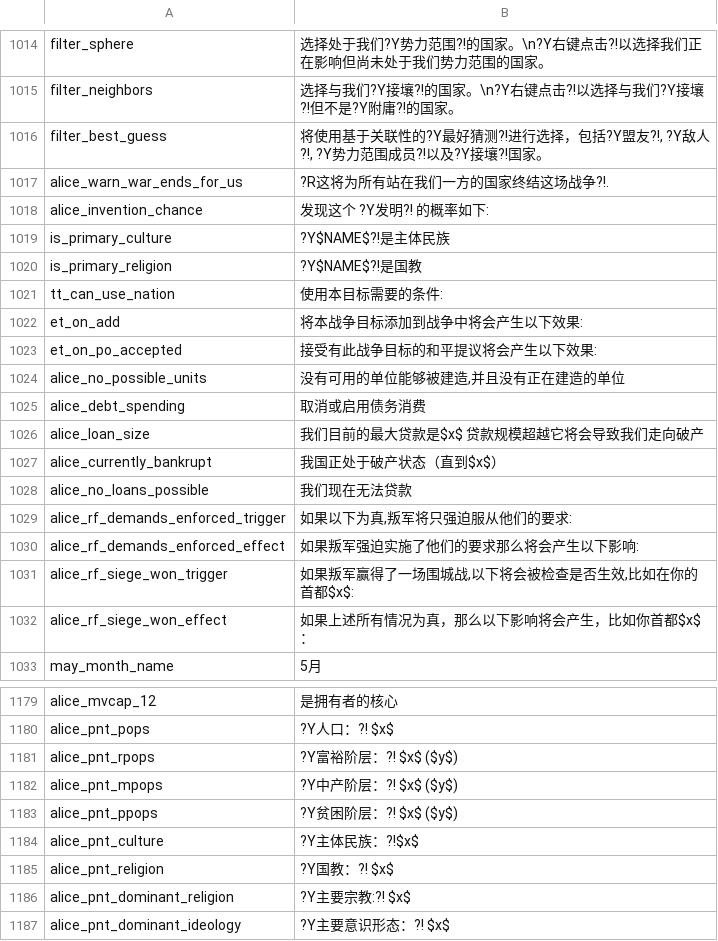
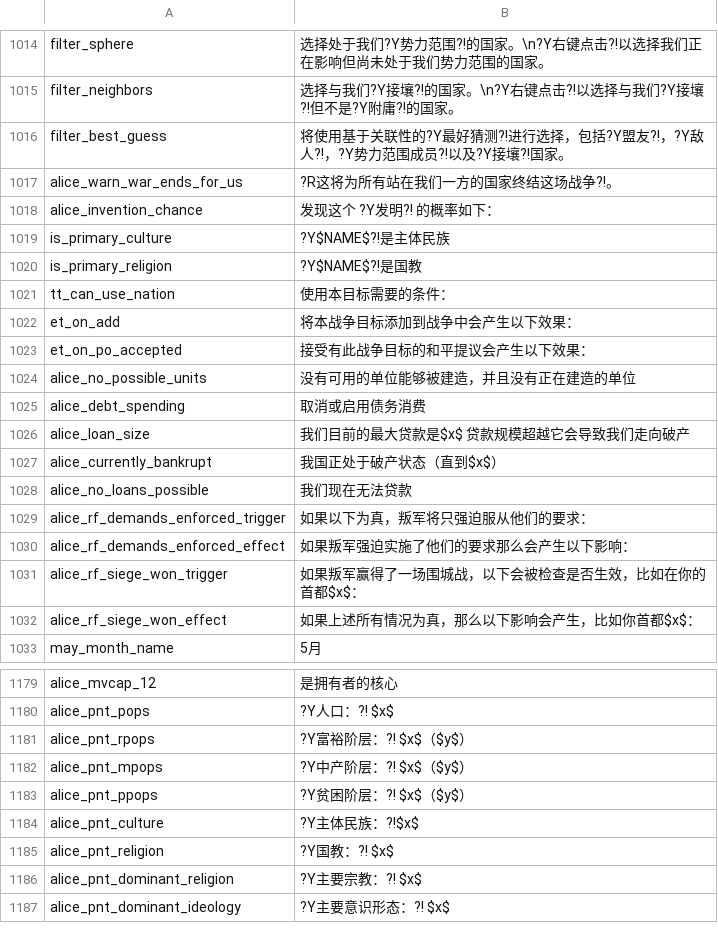
Before and after one commit to schombert/Project-Alice, a CSV file: assets/localisation/zh-CN/alice.csv, drawn as a sheet; only a part is shown, gaps mark what is left out; the diff covers the shown part only.

```diff
--- a/assets/localisation/zh-CN/alice.csv
+++ b/assets/localisation/zh-CN/alice.csv
@@ -1015,19 +1015,19 @@ filter_sphere;选择处于我们?Y势力范围?!的国家。\n?Y右键点击?!
 filter_neighbors;选择与我们?Y接壤?!的国家。\n?Y右键点击?!以选择与我们?Y接壤?!但不是?Y附庸?!的国家。
-filter_best_guess;将使用基于关联性的?Y最好猜测?!进行选择，包括?Y盟友?!, ?Y敌人?!, ?Y势力范围成员?!以及?Y接壤?!国家。
-alice_warn_war_ends_for_us;?R这将为所有站在我们一方的国家终结这场战争?!.
-alice_invention_chance;发现这个 ?Y发明?! 的概率如下:
+filter_best_guess;将使用基于关联性的?Y最好猜测?!进行选择，包括?Y盟友?!，?Y敌人?!，?Y势力范围成员?!以及?Y接壤?!国家。
+alice_warn_war_ends_for_us;?R这将为所有站在我们一方的国家终结这场战争?!。
+alice_invention_chance;发现这个 ?Y发明?! 的概率如下：
 is_primary_culture;?Y$NAME$?!是主体民族
 is_primary_religion;?Y$NAME$?!是国教
-tt_can_use_nation;使用本目标需要的条件:
-et_on_add;将本战争目标添加到战争中将会产生以下效果:
-et_on_po_accepted;接受有此战争目标的和平提议将会产生以下效果:
-alice_no_possible_units;没有可用的单位能够被建造,并且没有正在建造的单位
+tt_can_use_nation;使用本目标需要的条件：
+et_on_add;将本战争目标添加到战争中会产生以下效果：
+et_on_po_accepted;接受有此战争目标的和平提议会产生以下效果：
+alice_no_possible_units;没有可用的单位能够被建造，并且没有正在建造的单位
 alice_debt_spending;取消或启用债务消费
-alice_loan_size;我们目前的最大贷款是$x$ 贷款规模超越它将会导致我们走向破产
+alice_loan_size;我们目前的最大贷款是$x$ 贷款规模超越它会导致我们走向破产
 alice_currently_bankrupt;我国正处于破产状态（直到$x$）
 alice_no_loans_possible;我们现在无法贷款
-alice_rf_demands_enforced_trigger;如果以下为真,叛军将只强迫服从他们的要求:
-alice_rf_demands_enforced_effect;如果叛军强迫实施了他们的要求那么将会产生以下影响:
-alice_rf_siege_won_trigger;如果叛军赢得了一场围城战,以下将会被检查是否生效,比如在你的首都$x$:
-alice_rf_siege_won_effect;如果上述所有情况为真，那么以下影响将会产生，比如你首都$x$：
+alice_rf_demands_enforced_trigger;如果以下为真，叛军将只强迫服从他们的要求：
+alice_rf_demands_enforced_effect;如果叛军强迫实施了他们的要求那么会产生以下影响：
+alice_rf_siege_won_trigger;如果叛军赢得了一场围城战，以下会被检查是否生效，比如在你的首都$x$：
+alice_rf_siege_won_effect;如果上述所有情况为真，那么以下影响会产生，比如你首都$x$：
 may_month_name;5月
@@ -1180,8 +1180,8 @@ alice_mvcap_12;是拥有者的核心
 alice_pnt_pops;?Y人口：?! $x$
-alice_pnt_rpops;?Y富裕阶层：?! $x$ ($y$)
-alice_pnt_mpops;?Y中产阶层：?! $x$ ($y$)
-alice_pnt_ppops;?Y贫困阶层：?! $x$ ($y$)
+alice_pnt_rpops;?Y富裕阶层：?! $x$（$y$）
+alice_pnt_mpops;?Y中产阶层：?! $x$（$y$）
+alice_pnt_ppops;?Y贫困阶层：?! $x$（$y$）
 alice_pnt_culture;?Y主体民族：?!$x$
 alice_pnt_religion;?Y国教：?! $x$
-alice_pnt_dominant_religion;?Y主要宗教:?! $x$
+alice_pnt_dominant_religion;?Y主要宗教：?! $x$
 alice_pnt_dominant_ideology;?Y主要意识形态：?! $x$
```
Also changed, not shown: 14 added rows and 56 edited cells elsewhere in this file.
